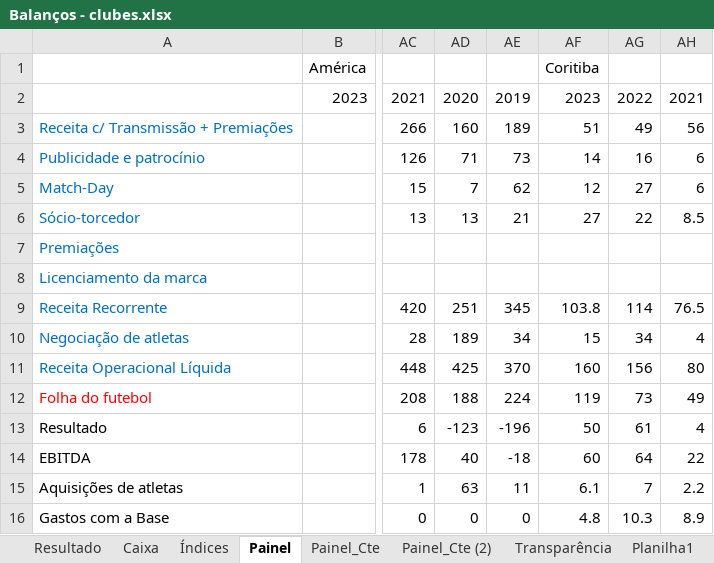
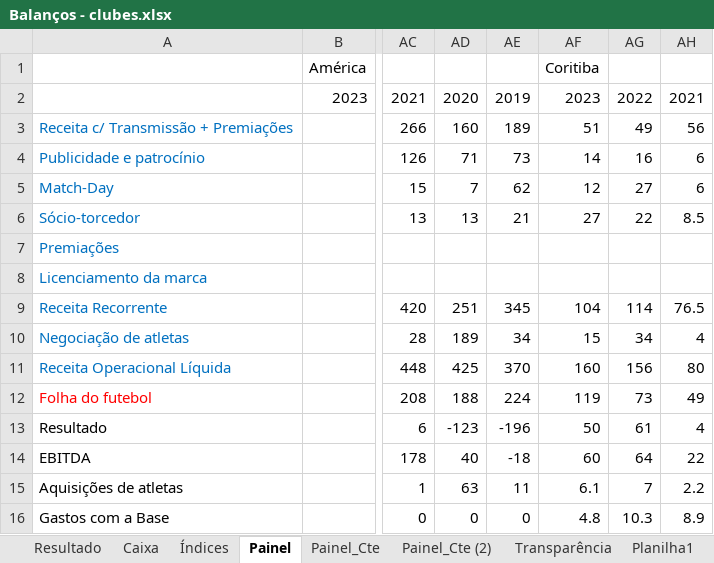
Before and after one commit to Ricardo-1991/Financials, an Excel workbook: Balanços - clubes.xlsx, sheet Painel, drawn as a sheet; only a part is shown, gaps mark what is left out; values as stored, in another font and other column widths than the file's, no borders; the diff names each change by its address in the sheet, - before the commit and + after, or states it on an @@ line.

```diff
--- a/Balanços - clubes.xlsx (sheet Painel)
+++ b/Balanços - clubes.xlsx (sheet Painel)
-AF9: 103.8
+AF9: 104
```
Also changed, not shown: sheet Resultado, sheet Caixa, sheet Índices, sheet Painel_Cte (2), sheet Painel_Cte, sheet Índices (2), formulas that keep their value, 7 other files.
